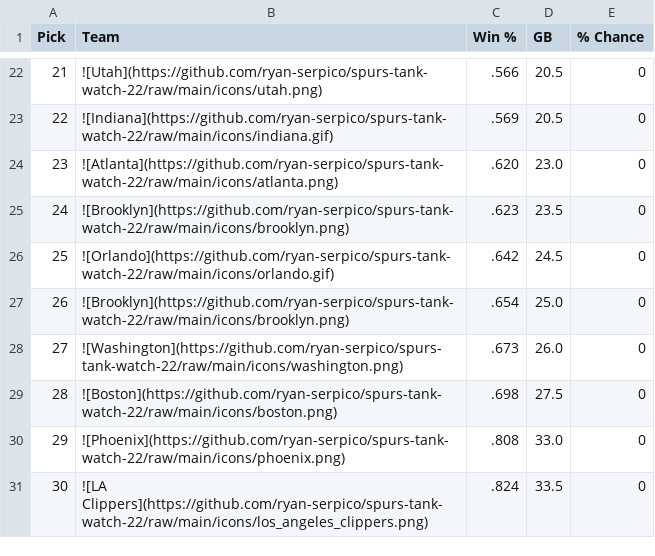
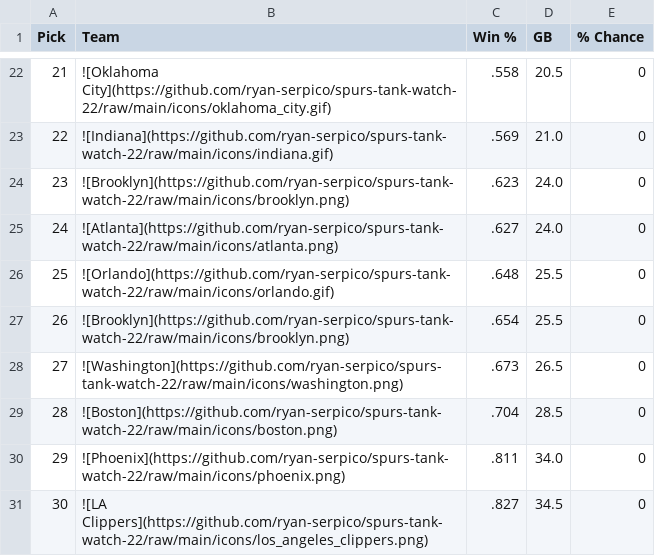
Before and after one commit to ryan-serpico/spurs-tank-watch-22, a CSV file: output/standings.csv, drawn as a sheet; only a part is shown, gaps mark what is left out; the diff covers the shown part only.

```diff
--- a/output/standings.csv
+++ b/output/standings.csv
@@ -22,10 +22,10 @@ Pick,Team,Win %,GB,% Chance
-21,![Utah](https://github.com/ryan-serpico/spurs-tank-watch-22/raw/main/icons/utah.png),.566,20.5,0
-22,![Indiana](https://github.com/ryan-serpico/spurs-tank-watch-22/raw/main/icons/indiana.gif),.569,20.5,0
-23,![Atlanta](https://github.com/ryan-serpico/spurs-tank-watch-22/raw/main/icons/atlanta.png),.620,23.0,0
-24,![Brooklyn](https://github.com/ryan-serpico/spurs-tank-watch-22/raw/main/icons/brooklyn.png),.623,23.5,0
-25,![Orlando](https://github.com/ryan-serpico/spurs-tank-watch-22/raw/main/icons/orlando.gif),.642,24.5,0
-26,![Brooklyn](https://github.com/ryan-serpico/spurs-tank-watch-22/raw/main/icons/brooklyn.png),.654,25.0,0
-27,![Washington](https://github.com/ryan-serpico/spurs-tank-watch-22/raw/main/icons/washington.png),.673,26.0,0
-28,![Boston](https://github.com/ryan-serpico/spurs-tank-watch-22/raw/main/icons/boston.png),.698,27.5,0
-29,![Phoenix](https://github.com/ryan-serpico/spurs-tank-watch-22/raw/main/icons/phoenix.png),.808,33.0,0
-30,![LA Clippers](https://github.com/ryan-serpico/spurs-tank-watch-22/raw/main/icons/los_angeles_clippers.png),.824,33.5,0
+21,![Oklahoma City](https://github.com/ryan-serpico/spurs-tank-watch-22/raw/main/icons/oklahoma_city.gif),.558,20.5,0
+22,![Indiana](https://github.com/ryan-serpico/spurs-tank-watch-22/raw/main/icons/indiana.gif),.569,21.0,0
+23,![Brooklyn](https://github.com/ryan-serpico/spurs-tank-watch-22/raw/main/icons/brooklyn.png),.623,24.0,0
+24,![Atlanta](https://github.com/ryan-serpico/spurs-tank-watch-22/raw/main/icons/atlanta.png),.627,24.0,0
+25,![Orlando](https://github.com/ryan-serpico/spurs-tank-watch-22/raw/main/icons/orlando.gif),.648,25.5,0
+26,![Brooklyn](https://github.com/ryan-serpico/spurs-tank-watch-22/raw/main/icons/brooklyn.png),.654,25.5,0
+27,![Washington](https://github.com/ryan-serpico/spurs-tank-watch-22/raw/main/icons/washington.png),.673,26.5,0
+28,![Boston](https://github.com/ryan-serpico/spurs-tank-watch-22/raw/main/icons/boston.png),.704,28.5,0
+29,![Phoenix](https://github.com/ryan-serpico/spurs-tank-watch-22/raw/main/icons/phoenix.png),.811,34.0,0
+30,![LA Clippers](https://github.com/ryan-serpico/spurs-tank-watch-22/raw/main/icons/los_angeles_clippers.png),.827,34.5,0
```
Also changed, not shown: 1 added row, 1 removed row and 29 edited cells elsewhere in this file, 3 other files.
